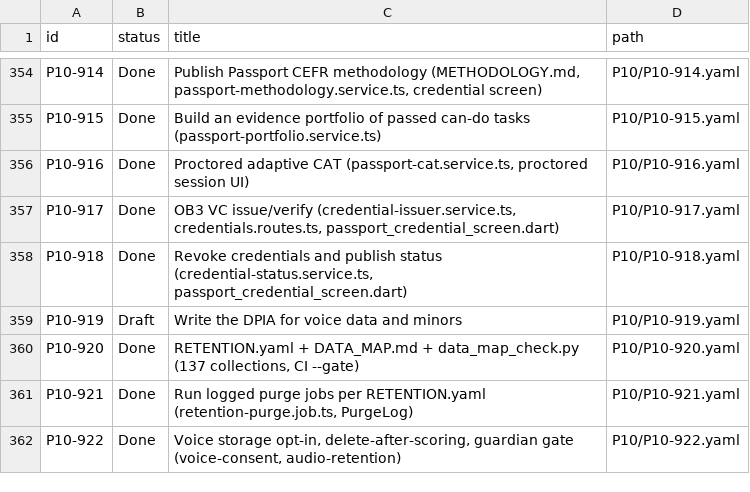
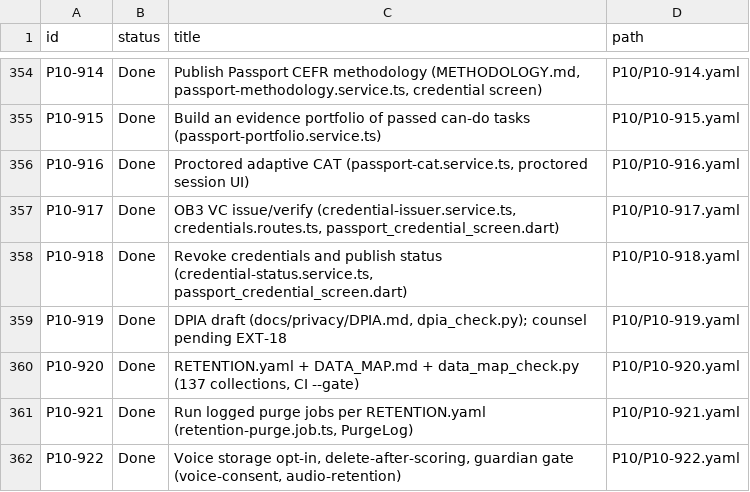
Before and after one commit to michaelTheKing0616/lingafriq-mobile-app-clone, a TSV file: docs/plan/CARD_STATUS.tsv, drawn as a sheet; only a part is shown, gaps mark what is left out.

```diff
--- a/docs/plan/CARD_STATUS.tsv
+++ b/docs/plan/CARD_STATUS.tsv
@@ -358,3 +358,3 @@ P10-917	Done	OB3 VC issue/verify (credential-issuer.service.ts, credentials.rout
 P10-918	Done	Revoke credentials and publish status (credential-status.service.ts, passport_credential_screen.dart)	P10/P10-918.yaml
-P10-919	Draft	Write the DPIA for voice data and minors	P10/P10-919.yaml
+P10-919	Done	DPIA draft (docs/privacy/DPIA.md, dpia_check.py); counsel pending EXT-18	P10/P10-919.yaml
 P10-920	Done	RETENTION.yaml + DATA_MAP.md + data_map_check.py (137 collections, CI --gate)	P10/P10-920.yaml
```
Also changed, not shown: 4 other files.
